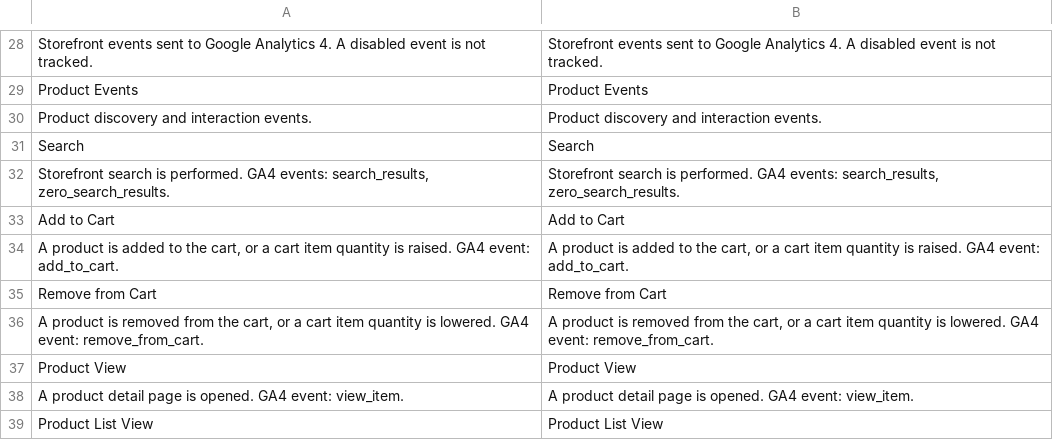
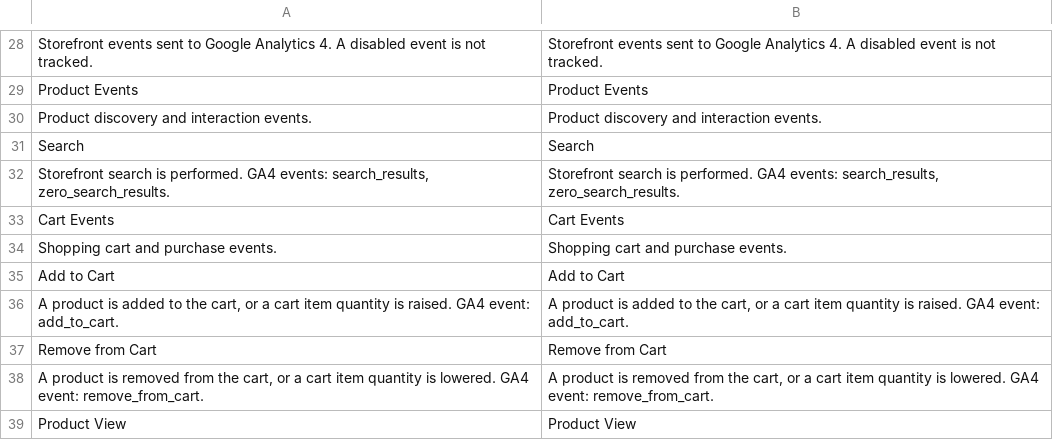
Before and after one commit to spryker-eco/google-analytics, a CSV file: data/translation/Zed/en_US.csv, drawn as a sheet; only a part is shown, gaps mark what is left out; the shorter side is filled out with more unchanged rows; the diff names each change by its address in the sheet, - before the commit and + after, or states it on an @@ line.

```diff
--- a/data/translation/Zed/en_US.csv
+++ b/data/translation/Zed/en_US.csv
+row 33: Cart Events | Cart Events
+row 34: Shopping cart and purchase events. | Shopping cart and purchase events.
```
Also changed, not shown: data/translation/Zed/de_DE.csv, 3 other files.
